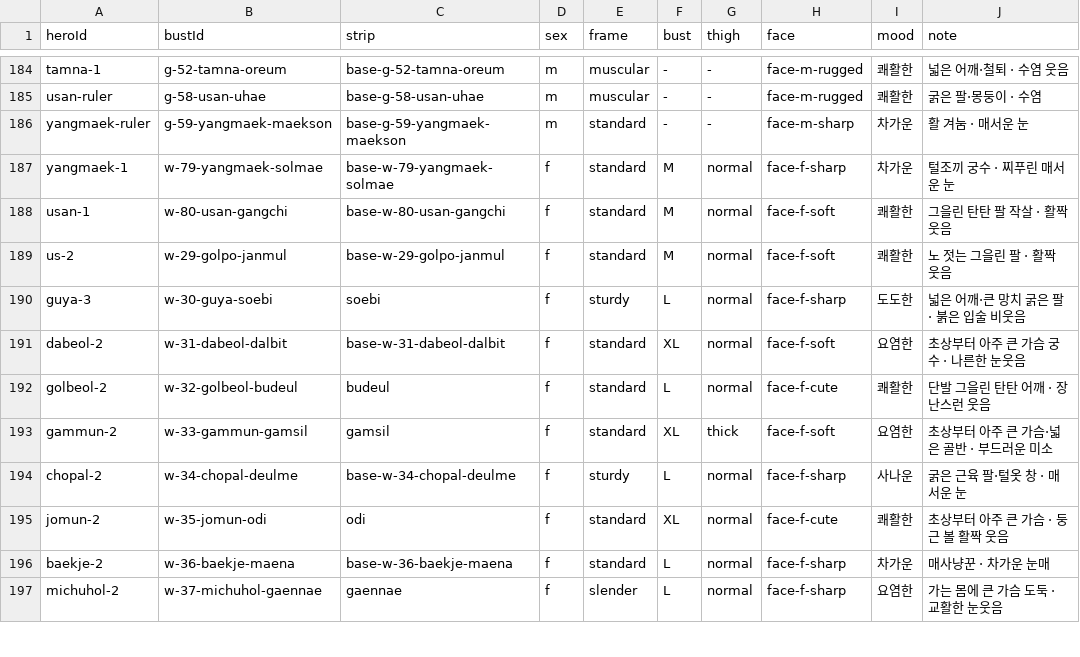
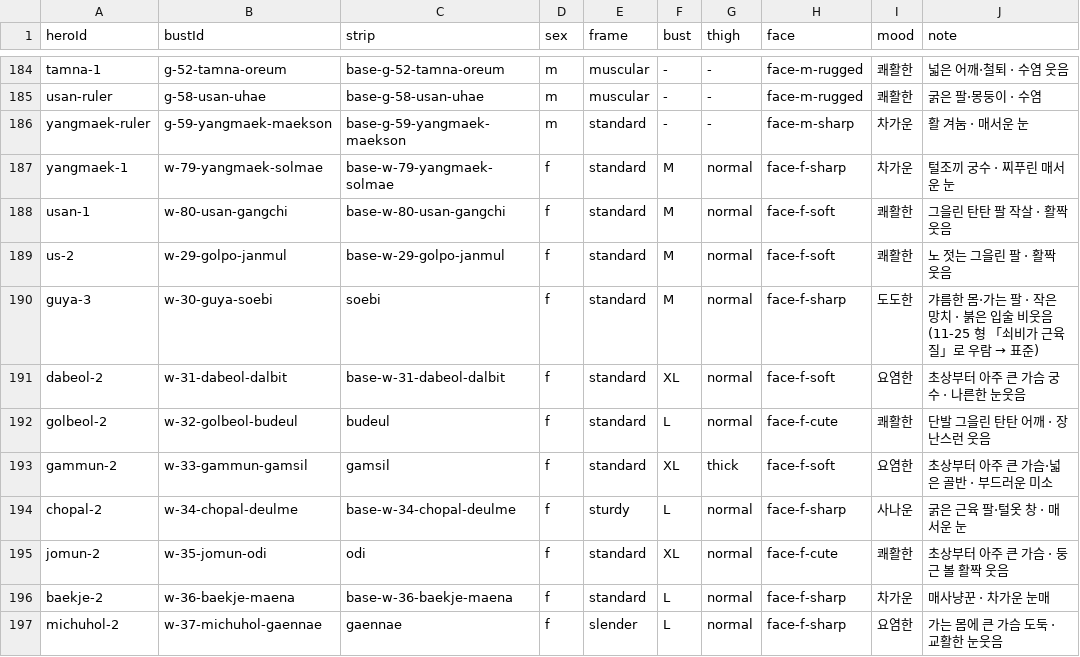
Before and after one commit to retyper/hanbal, a TSV file: tools/sprite-kit/hero-types.tsv, drawn as a sheet; only a part is shown, gaps mark what is left out.

```diff
--- a/tools/sprite-kit/hero-types.tsv
+++ b/tools/sprite-kit/hero-types.tsv
@@ -189,3 +189,3 @@ usan-1	w-80-usan-gangchi	base-w-80-usan-gangchi	f	standard	M	normal	face-f-soft
 us-2	w-29-golpo-janmul	base-w-29-golpo-janmul	f	standard	M	normal	face-f-soft	쾌활한	노 젓는 그을린 팔 · 활짝 웃음
-guya-3	w-30-guya-soebi	soebi	f	sturdy	L	normal	face-f-sharp	도도한	넓은 어깨·큰 망치 굵은 팔 · 붉은 입술 비웃음
+guya-3	w-30-guya-soebi	soebi	f	standard	M	normal	face-f-sharp	도도한	갸름한 몸·가는 팔 · 작은 망치 · 붉은 입술 비웃음 (11-25 형 「쇠비가 근육질」로 우람 → 표준)
 dabeol-2	w-31-dabeol-dalbit	base-w-31-dabeol-dalbit	f	standard	XL	normal	face-f-soft	요염한	초상부터 아주 큰 가슴 궁수 · 나른한 눈웃음
```
